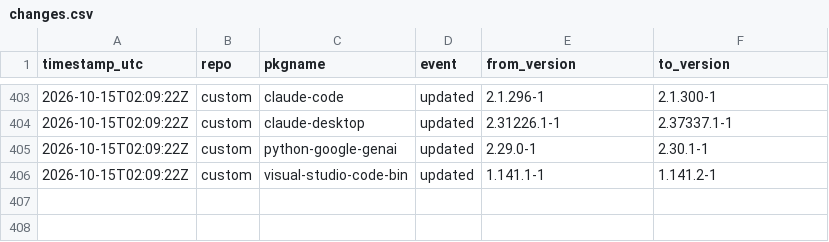
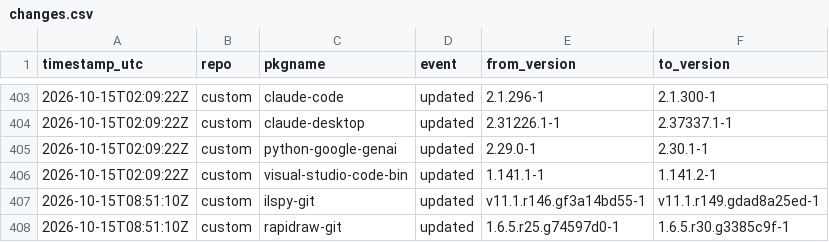
Before and after one commit to xerootg/xerootg.github.io, a CSV file: data/changes.csv, drawn as a sheet; only a part is shown, gaps mark what is left out; the diff names each change by its address in the sheet, - before the commit and + after, or states it on an @@ line.

```diff
--- a/data/changes.csv
+++ b/data/changes.csv
+row 407: 2026-10-15T08:51:10Z | custom | ilspy-git | updated | v11.1.r146.gf3a14bd55-1 | v11.1.r149.gdad8a25ed-1
+row 408: 2026-10-15T08:51:10Z | custom | rapidraw-git | updated | 1.6.5.r25.g74597d0-1 | 1.6.5.r30.g3385c9f-1
```
Also changed, not shown: data/packages.csv, 2 other files.
